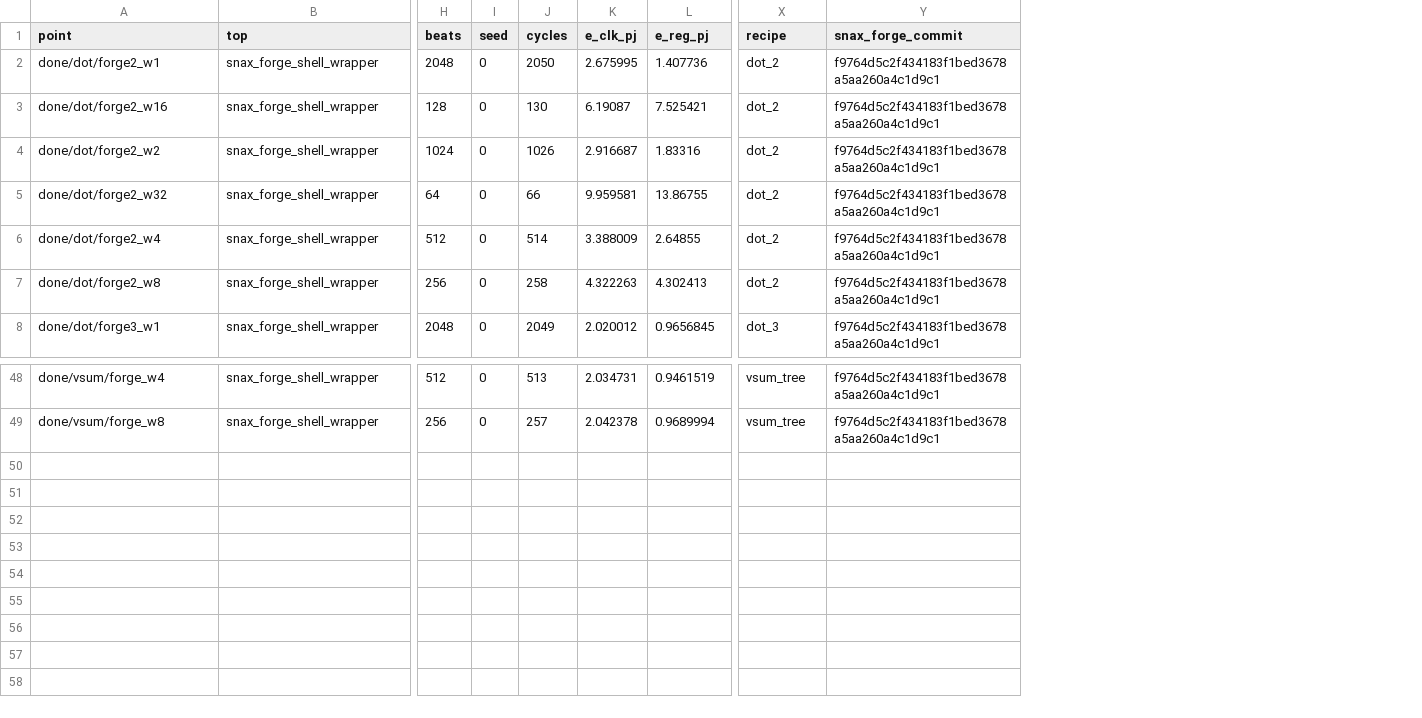
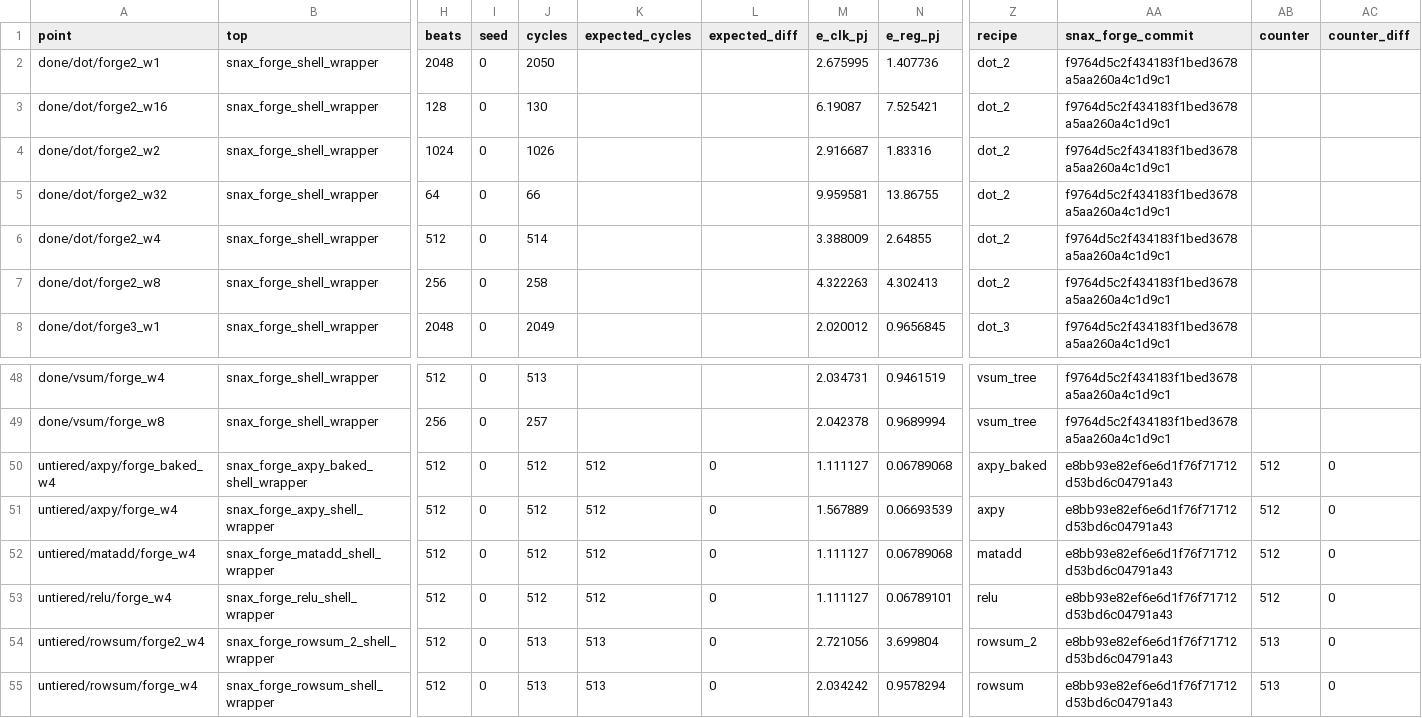
Before and after one commit to KULeuven-MICAS/snax-forge-experiments, a CSV file: results/forge/nangate45/power_pt.csv, drawn as a sheet; only a part is shown, gaps mark what is left out; rows hold the shown columns only; the diff names each change by its address in the sheet, - before the commit and + after, or states it on an @@ line.

```diff
--- a/results/forge/nangate45/power_pt.csv
+++ b/results/forge/nangate45/power_pt.csv
+column K (expected_cycles), empty
+column L (expected_diff), empty
+column AB (counter), empty
+column AC (counter_diff), empty
+row 50: untiered/axpy/forge_baked_w4 | snax_forge_axpy_baked_shell_wrapper | 512 | 0 | 512 | 512 | 0 | 1.111127 | 0.06789068 | axpy_baked | e8bb93e82ef6e6d1f76f71712d53bd6c04791a43 | 512 | 0
+row 51: untiered/axpy/forge_w4 | snax_forge_axpy_shell_wrapper | 512 | 0 | 512 | 512 | 0 | 1.567889 | 0.06693539 | axpy | e8bb93e82ef6e6d1f76f71712d53bd6c04791a43 | 512 | 0
+row 52: untiered/matadd/forge_w4 | snax_forge_matadd_shell_wrapper | 512 | 0 | 512 | 512 | 0 | 1.111127 | 0.06789068 | matadd | e8bb93e82ef6e6d1f76f71712d53bd6c04791a43 | 512 | 0
+row 53: untiered/relu/forge_w4 | snax_forge_relu_shell_wrapper | 512 | 0 | 512 | 512 | 0 | 1.111127 | 0.06789101 | relu | e8bb93e82ef6e6d1f76f71712d53bd6c04791a43 | 512 | 0
+row 54: untiered/rowsum/forge2_w4 | snax_forge_rowsum_2_shell_wrapper | 512 | 0 | 513 | 513 | 0 | 2.721056 | 3.699804 | rowsum_2 | e8bb93e82ef6e6d1f76f71712d53bd6c04791a43 | 513 | 0
+row 55: untiered/rowsum/forge_w4 | snax_forge_rowsum_shell_wrapper | 512 | 0 | 513 | 513 | 0 | 2.034242 | 0.9578294 | rowsum | e8bb93e82ef6e6d1f76f71712d53bd6c04791a43 | 513 | 0
```
Also changed, not shown: results/bambu/nangate45/power_pt.csv, results/forge/nangate45/power_pt_modules.csv, 30 other files.
